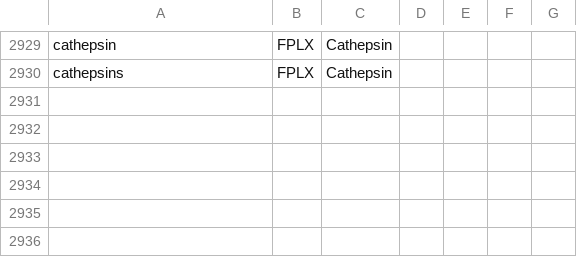
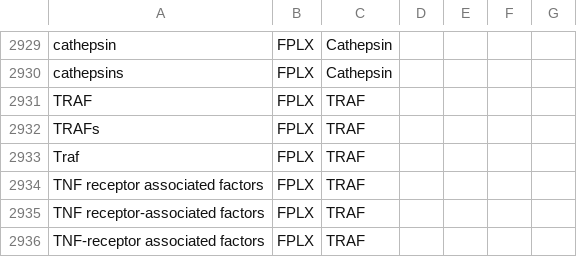
Before and after one commit to johnbachman/famplex, a CSV file: grounding_map.csv, drawn as a sheet; only a part is shown, gaps mark what is left out; the diff names each change by its address in the sheet, - before the commit and + after, or states it on an @@ line.

Commit message:
Add TRAF

```diff
--- a/grounding_map.csv
+++ b/grounding_map.csv
+row 2931: TRAF | FPLX | TRAF
+row 2932: TRAFs | FPLX | TRAF
+row 2933: Traf | FPLX | TRAF
+row 2934: TNF receptor associated factors | FPLX | TRAF
+row 2935: TNF receptor-associated factors | FPLX | TRAF
+row 2936: TNF-receptor associated factors | FPLX | TRAF
```
Also changed, not shown: entities.csv, equivalences.csv, 1 other file.
